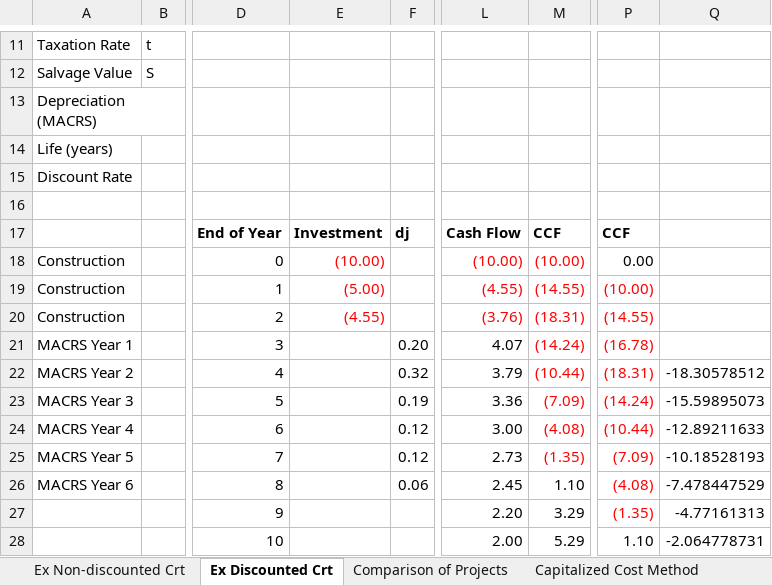
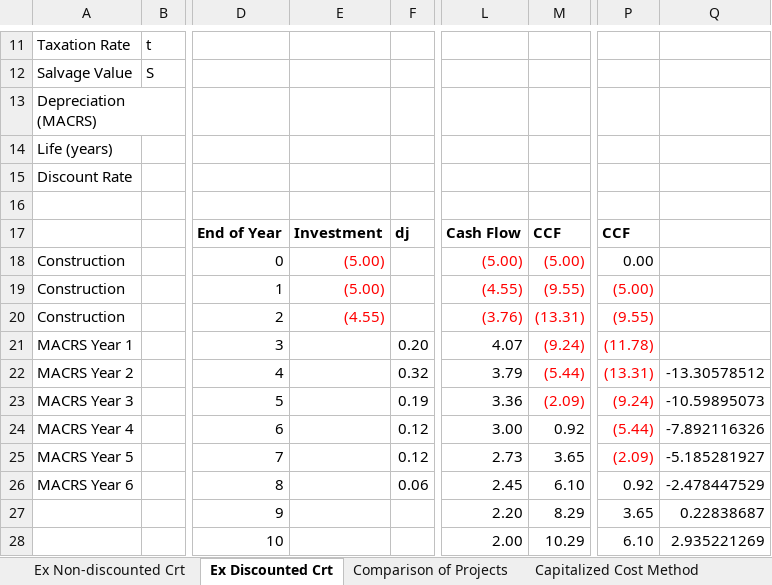
Before and after one commit to akullmanUW/TeamA6, an Excel workbook: profit_analysis.xlsx, sheet Ex Discounted Crt, drawn as a sheet; only a part is shown, gaps mark what is left out; values as stored, in another font and other column widths than the file's, no borders; charts and pictures not drawn; the diff covers the shown part only; the diff names each change by its address in the sheet, - before the commit and + after, or states it on an @@ line.

```diff
--- a/profit_analysis.xlsx (sheet Ex Discounted Crt)
+++ b/profit_analysis.xlsx (sheet Ex Discounted Crt)
-E18: (10.00)
+E18: (5.00)
-L18: (10.00)
+L18: (5.00)
-M18: (10.00)
+M18: (5.00)
-M19: (14.55)
+M19: (9.55)
-P19: (10.00)
+P19: (5.00)
-M20: (18.31)
+M20: (13.31)
-P20: (14.55)
+P20: (9.55)
-M21: (14.24)
+M21: (9.24)
-P21: (16.78)
+P21: (11.78)
-M22: (10.44)
+M22: (5.44)
-P22: (18.31)
+P22: (13.31)
-Q22: -18.30578512
+Q22: -13.30578512
-M23: (7.09)
+M23: (2.09)
-P23: (14.24)
+P23: (9.24)
-Q23: -15.59895073
+Q23: -10.59895073
-M24: (4.08)
+M24: 0.92
-M24:M25 text colour: #FF0000
+M24:M25 text colour: black
-P24: (10.44)
+P24: (5.44)
-Q24: -12.89211633
+Q24: -7.892116326
-M25: (1.35)
+M25: 3.65
-P25: (7.09)
+P25: (2.09)
-Q25: -10.18528193
+Q25: -5.185281927
-M26: 1.10
+M26: 6.10
-P26: (4.08)
+P26: 0.92
-P26:P27 text colour: #FF0000
+P26:P27 text colour: black
-Q26: -7.478447529
+Q26: -2.478447529
-M27: 3.29
+M27: 8.29
-P27: (1.35)
+P27: 3.65
-Q27: -4.77161313
+Q27: 0.22838687
-M28: 5.29
+M28: 10.29
-P28: 1.10
+P28: 6.10
-Q28: -2.064778731
+Q28: 2.935221269
```
Also changed, not shown: 2 added rows, 2 removed rows and 24 edited cells elsewhere in this sheet, sheet Sensitivity Analysis, charts or pictures.
